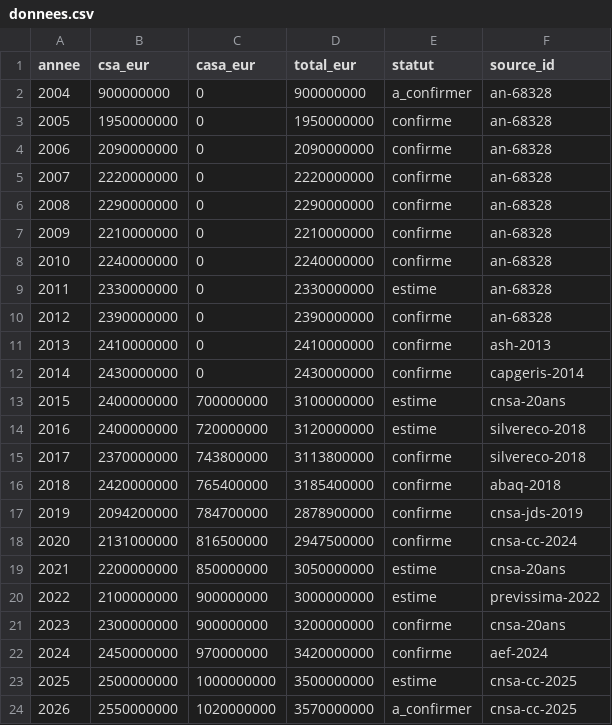
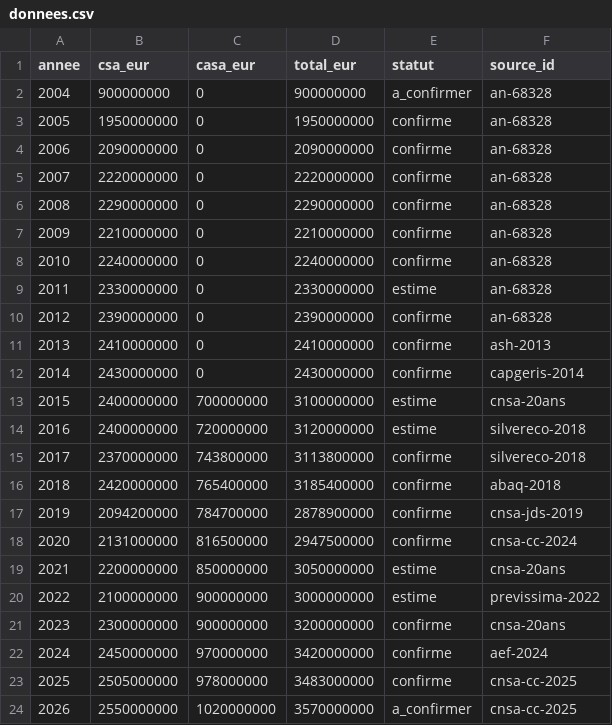
Before and after one commit to wald52/Journ-e-de-solidarit-, a CSV file: data/donnees.csv, drawn as a sheet.

```diff
--- a/data/donnees.csv
+++ b/data/donnees.csv
@@ -22,3 +22,3 @@ annee,csa_eur,casa_eur,total_eur,statut,source_id
 2024,2450000000,970000000,3420000000,confirme,aef-2024
-2025,2500000000,1000000000,3500000000,estime,cnsa-cc-2025
+2025,2505000000,978000000,3483000000,confirme,cnsa-cc-2025
 2026,2550000000,1020000000,3570000000,a_confirmer,cnsa-cc-2025
```
Also changed, not shown: 1 other file.
